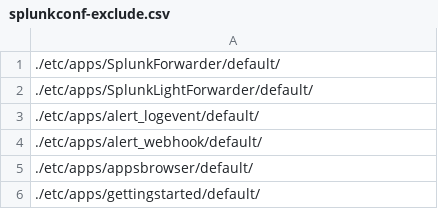
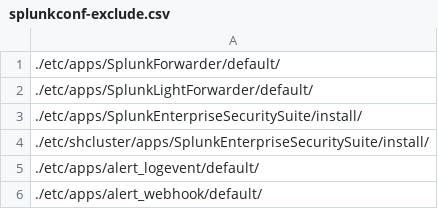
Before and after one commit to splunk/splunkconf-backup, a CSV file: splunkconf-backup/lookups/splunkconf-exclude.csv, drawn as a sheet; only a part is shown; the shorter side is filled out with more unchanged rows; the diff names each change by its address in the sheet, - before the commit and + after, or states it on an @@ line.

Commit message:
remove ES install dir from backup to save space

```diff
--- a/splunkconf-backup/lookups/splunkconf-exclude.csv
+++ b/splunkconf-backup/lookups/splunkconf-exclude.csv
+row 3: ./etc/apps/SplunkEnterpriseSecuritySuite/install/
+row 4: ./etc/shcluster/apps/SplunkEnterpriseSecuritySuite/install/
```
